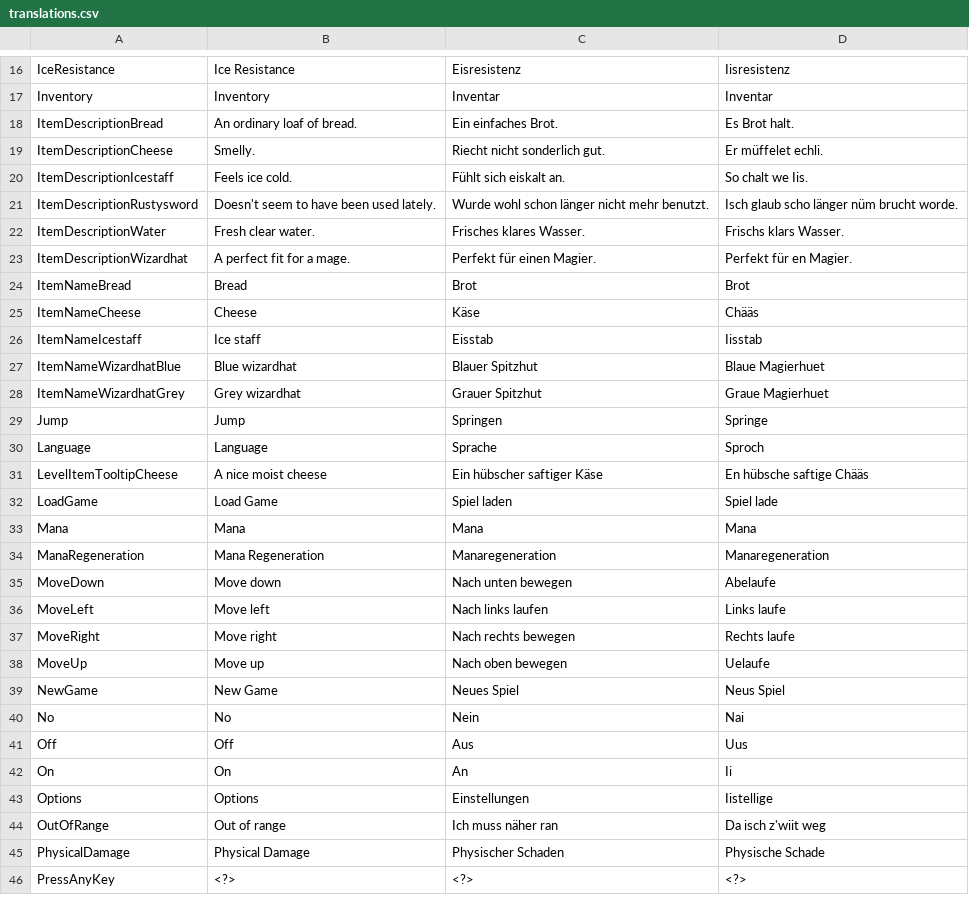
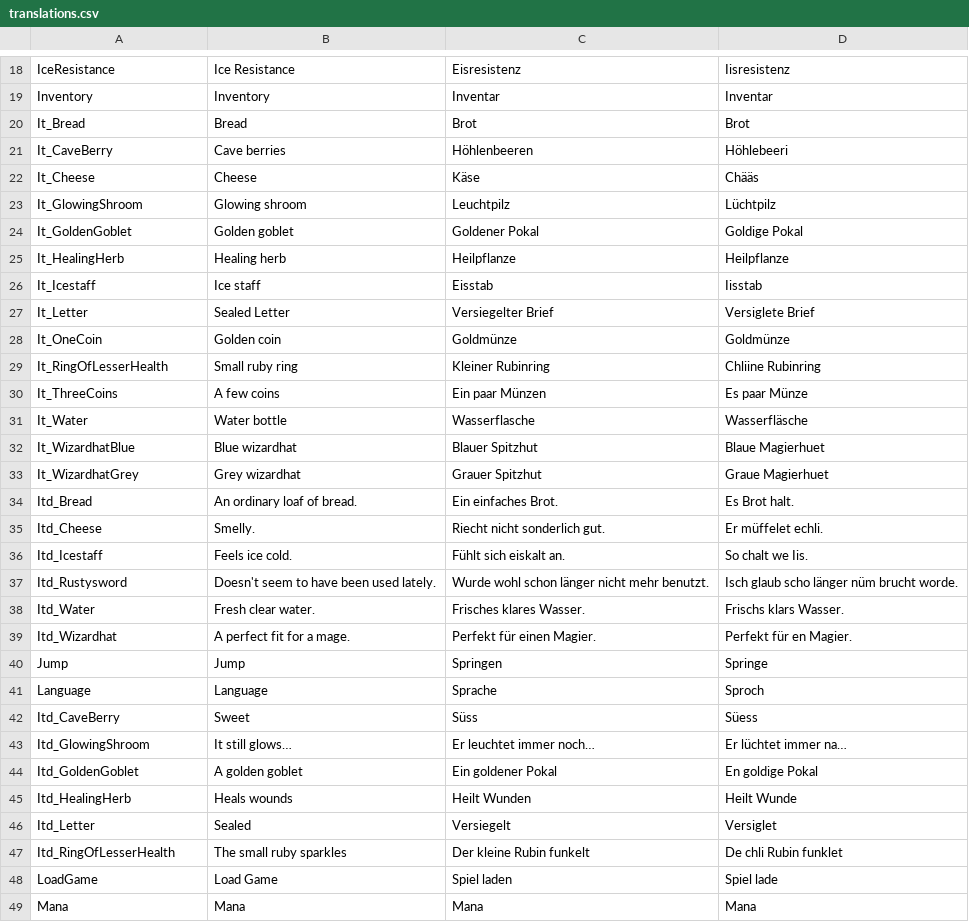
Before and after one commit to tizian/Cendric2, a CSV file: res/translations.csv, drawn as a sheet; only a part is shown, gaps mark what is left out; the shorter side is filled out with more unchanged rows; the diff covers the shown part only.

Commit message:
removed tooltip bar added tooltips for levelitems changed tooltips for levelitems are now item names added two new dynamic tiles (spikes) added game over screen level exits now need the key up to exit removed evil layer done this and that I dont remember but after entering a level, there are lags now :(

```diff
--- a/res/translations.csv
+++ b/res/translations.csv
@@ -23,16 +25,30 @@ IceResistance;Ice Resistance;Eisresistenz;Iisresistenz
 Inventory;Inventory;Inventar;Inventar
-ItemDescriptionBread;An ordinary loaf of bread.;Ein einfaches Brot.;Es Brot halt.
-ItemDescriptionCheese;Smelly.;Riecht nicht sonderlich gut.;Er müffelet echli.
-ItemDescriptionIcestaff;Feels ice cold.;Fühlt sich eiskalt an.;So chalt we Iis.
-ItemDescriptionRustysword;Doesn't seem to have been used lately.;Wurde wohl schon länger nicht mehr benutzt.;Isch glaub scho länger nüm brucht worde.
-ItemDescriptionWater;Fresh clear water.;Frisches klares Wasser.;Frischs klars Wasser.
-ItemDescriptionWizardhat;A perfect fit for a mage.;Perfekt für einen Magier.;Perfekt für en Magier.
-ItemNameBread;Bread;Brot;Brot
-ItemNameCheese;Cheese;Käse;Chääs
-ItemNameIcestaff;Ice staff;Eisstab;Iisstab
-ItemNameWizardhatBlue;Blue wizardhat;Blauer Spitzhut;Blaue Magierhuet
-ItemNameWizardhatGrey;Grey wizardhat;Grauer Spitzhut;Graue Magierhuet
+It_Bread;Bread;Brot;Brot
+It_CaveBerry;Cave berries;Höhlenbeeren;Höhlebeeri
+It_Cheese;Cheese;Käse;Chääs
+It_GlowingShroom;Glowing shroom;Leuchtpilz;Lüchtpilz
+It_GoldenGoblet;Golden goblet;Goldener Pokal;Goldige Pokal
+It_HealingHerb;Healing herb;Heilpflanze;Heilpflanze
+It_Icestaff;Ice staff;Eisstab;Iisstab
+It_Letter;Sealed Letter;Versiegelter Brief;Versiglete Brief
+It_OneCoin;Golden coin;Goldmünze;Goldmünze
+It_RingOfLesserHealth;Small ruby ring;Kleiner Rubinring;Chliine Rubinring
+It_ThreeCoins;A few coins;Ein paar Münzen;Es paar Münze
+It_Water;Water bottle;Wasserflasche;Wasserfläsche
+It_WizardhatBlue;Blue wizardhat;Blauer Spitzhut;Blaue Magierhuet
+It_WizardhatGrey;Grey wizardhat;Grauer Spitzhut;Graue Magierhuet
+Itd_Bread;An ordinary loaf of bread.;Ein einfaches Brot.;Es Brot halt.
+Itd_Cheese;Smelly.;Riecht nicht sonderlich gut.;Er müffelet echli.
+Itd_Icestaff;Feels ice cold.;Fühlt sich eiskalt an.;So chalt we Iis.
+Itd_Rustysword;Doesn't seem to have been used lately.;Wurde wohl schon länger nicht mehr benutzt.;Isch glaub scho länger nüm brucht worde.
+Itd_Water;Fresh clear water.;Frisches klares Wasser.;Frischs klars Wasser.
+Itd_Wizardhat;A perfect fit for a mage.;Perfekt für einen Magier.;Perfekt für en Magier.
 Jump;Jump;Springen;Springe
 Language;Language;Sprache;Sproch
-LevelItemTooltipCheese;A nice moist cheese;Ein hübscher saftiger Käse;En hübsche saftige Chääs
+Itd_CaveBerry;Sweet;Süss;Süess
+Itd_GlowingShroom;It still glows…;Er leuchtet immer noch…;Er lüchtet immer na…
+Itd_GoldenGoblet;A golden goblet;Ein goldener Pokal;En goldige Pokal
+Itd_HealingHerb;Heals wounds;Heilt Wunden;Heilt Wunde
+Itd_Letter;Sealed;Versiegelt;Versiglet
+Itd_RingOfLesserHealth;The small ruby sparkles;Der kleine Rubin funkelt;De chli Rubin funklet
 LoadGame;Load Game;Spiel laden;Spiel lade
```
Also changed, not shown: 5 added rows and 2 moved rows elsewhere in this file, 53 other files.
